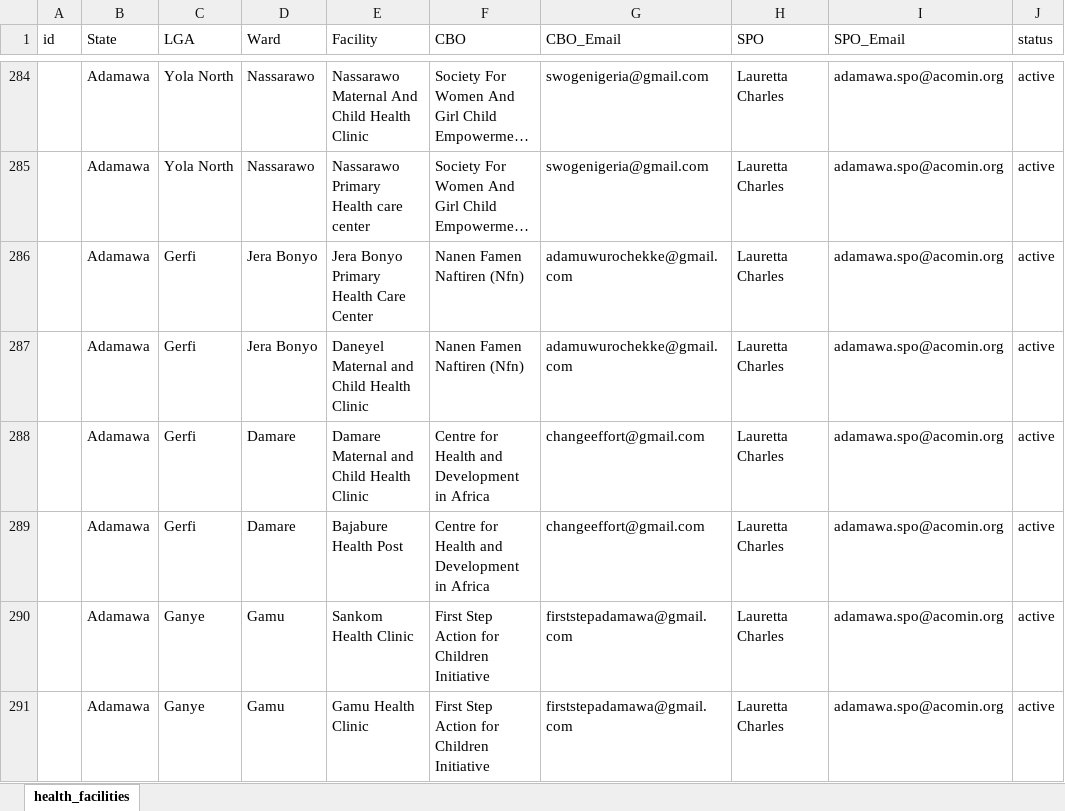
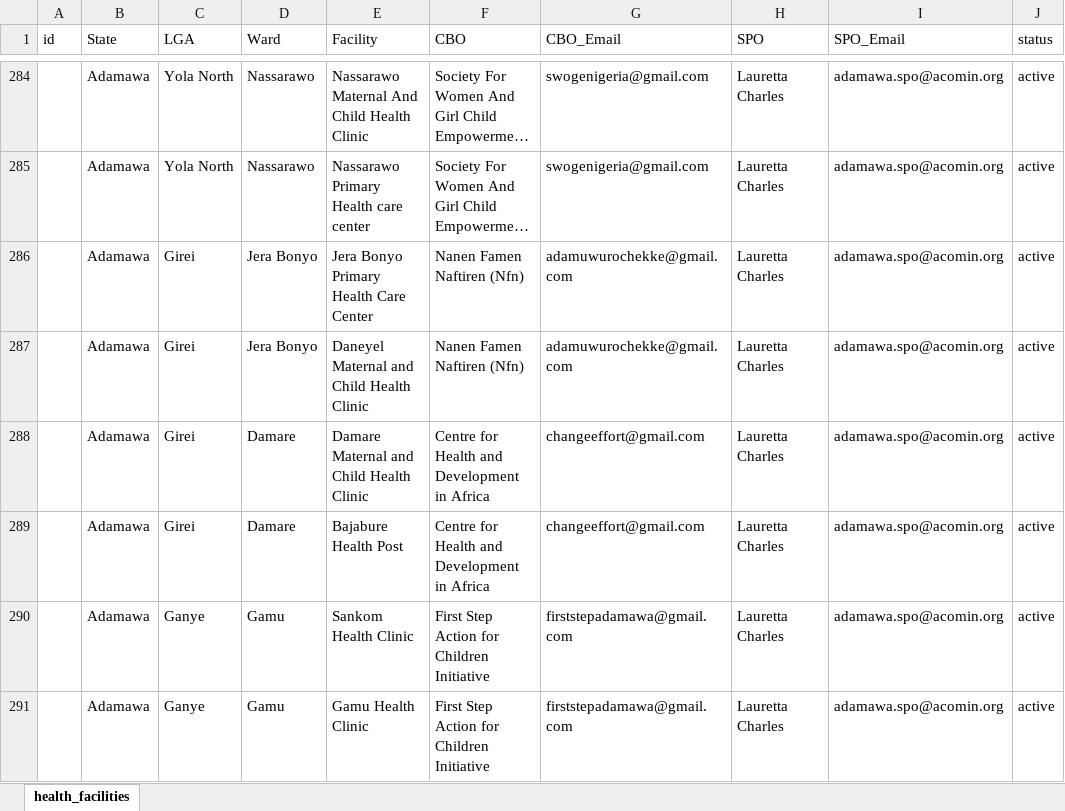
Before and after one commit to AliYusuf-tech/accomis, an Excel workbook: public/health_facilities.xlsx, sheet health_facilities, drawn as a sheet; only a part is shown, gaps mark what is left out; long unchanged cells end in …; values as stored, in another font and other column widths than the file's, no borders; the diff names each change by its address in the sheet, - before the commit and + after, or states it on an @@ line.

```diff
--- a/public/health_facilities.xlsx (sheet health_facilities)
+++ b/public/health_facilities.xlsx (sheet health_facilities)
-C286:C289 (LGA): Gerfi
+C286:C289 (LGA): Girei
```
Also changed, not shown: 6 other files.
